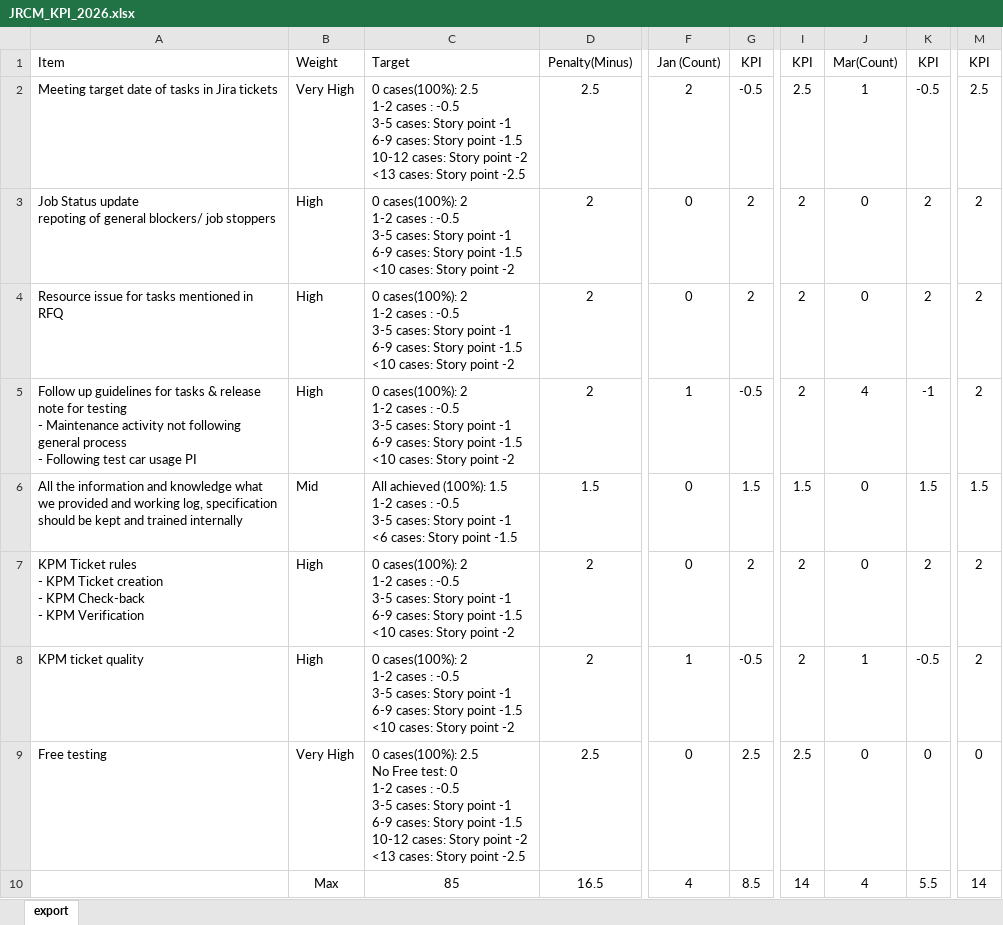
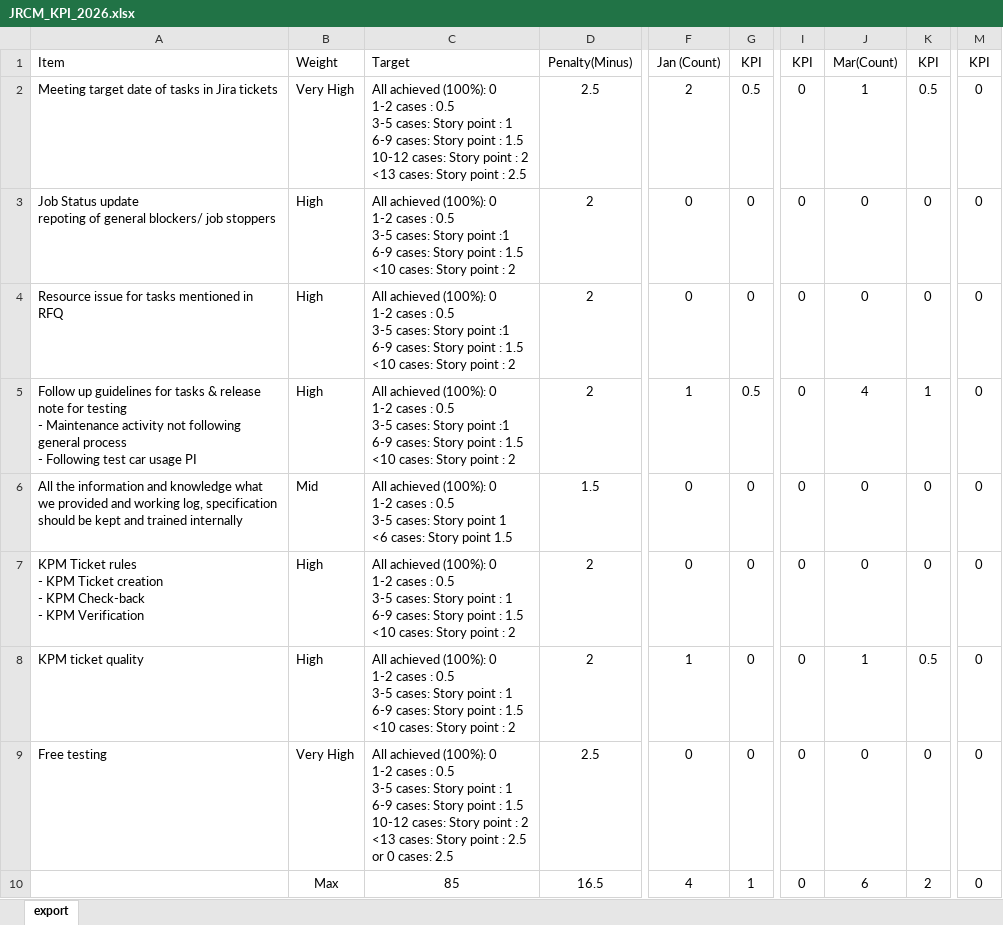
Before and after one commit to jayyoon0525/_development_2026, an Excel workbook: Python_2026/JRCM_KPI_2026.xlsx, sheet export, drawn as a sheet; only a part is shown, gaps mark what is left out; values as stored, in another font and other column widths than the file's, no borders; charts and pictures not drawn; ↵ is a line break in a cell; the diff covers the shown part only; the diff names each change by its address in the sheet, - before the commit and + after, or states it on an @@ line.

```diff
--- a/Python_2026/JRCM_KPI_2026.xlsx (sheet export)
+++ b/Python_2026/JRCM_KPI_2026.xlsx (sheet export)
-C2: 0 cases(100%): 2.5 ↵ 1-2 cases : -0.5 ↵ 3-5 cases: Story point -1 ↵ 6-9 cases: Story point -1.5 ↵ 10-12 cases: Story point -2 ↵ <13 cases: Story point -2.5
+C2: All achieved (100%): 0 ↵ 1-2 cases : 0.5 ↵ 3-5 cases: Story point : 1 ↵ 6-9 cases: Story point : 1.5 ↵ 10-12 cases: Story point : 2 ↵ <13 cases: Story point : 2.5
-G2: -0.5
+G2: 0.5
-I2: 2.5
+I2: 0
-K2: -0.5
+K2: 0.5
-M2: 2.5
+M2: 0
-C3:C5: 0 cases(100%): 2 ↵ 1-2 cases : -0.5 ↵ 3-5 cases: Story point -1 ↵ 6-9 cases: Story point -1.5 ↵ <10 cases: Story point -2
+C3:C5: All achieved (100%): 0 ↵ 1-2 cases : 0.5 ↵ 3-5 cases: Story point :1 ↵ 6-9 cases: Story point : 1.5 ↵ <10 cases: Story point : 2
-G3:G4: 2
+G3:G4: 0
-I3:I5: 2
+I3:I5: 0
-K3:K4: 2
+K3:K4: 0
-M3:M5: 2
+M3:M5: 0
-G5: -0.5
+G5: 0.5
-K5: -1
+K5: 1
-C6: …achieved (100%): 1.5 ↵ 1-2 cases : -0.5 ↵ 3-5 cases: Story point -1 ↵ <6 cases: Story point -1.5
+C6: …achieved (100%): 0 ↵ 1-2 cases : 0.5 ↵ 3-5 cases: Story point 1 ↵ <6 cases: Story point 1.5
-G6: 1.5
+G6: 0
-I6: 1.5
+I6: 0
-K6: 1.5
+K6: 0
-M6: 1.5
+M6: 0
-C7:C8: 0 cases(100%): 2 ↵ 1-2 cases : -0.5 ↵ 3-5 cases: Story point -1 ↵ 6-9 cases: Story point -1.5 ↵ <10 cases: Story point -2
+C7:C8: All achieved (100%): 0 ↵ 1-2 cases : 0.5 ↵ 3-5 cases: Story point : 1 ↵ 6-9 cases: Story point : 1.5 ↵ <10 cases: Story point : 2
-G7: 2
+G7: 0
-I7:I8: 2
+I7:I8: 0
-K7: 2
+K7: 0
-M7:M8: 2
+M7:M8: 0
-G8: -0.5
+G8: 0
-K8: -0.5
+K8: 0.5
-C9: 0 cases(100%): 2.5 ↵ No Free test: 0 ↵ 1-2 cases : -0.5 ↵ 3-5 cases: Story point -1 ↵ 6-9 cases: Story point -1.5 ↵ 10-12 cases: Story point -2 ↵ <13 cases: Story point -2.5
+C9: All achieved (100%): 0 ↵ 1-2 cases : 0.5 ↵ 3-5 cases: Story point : 1 ↵ 6-9 cases: Story point : 1.5 ↵ 10-12 cases: Story point : 2 ↵ <13 cases: Story point : 2.5 ↵ or 0 cases: 2.5
-G9: 2.5
+G9: 0
-I9: 2.5
+I9: 0
-G10: 8.5
+G10: 1
-I10: 14
+I10: 0
-J10: 4
+J10: 6
-K10: 5.5
+K10: 2
-M10: 14
+M10: 0
```
Also changed, not shown: 2 added rows, 2 removed rows and 2 edited cells elsewhere in this sheet, formulas that keep their value, charts or pictures, 2 other files.
